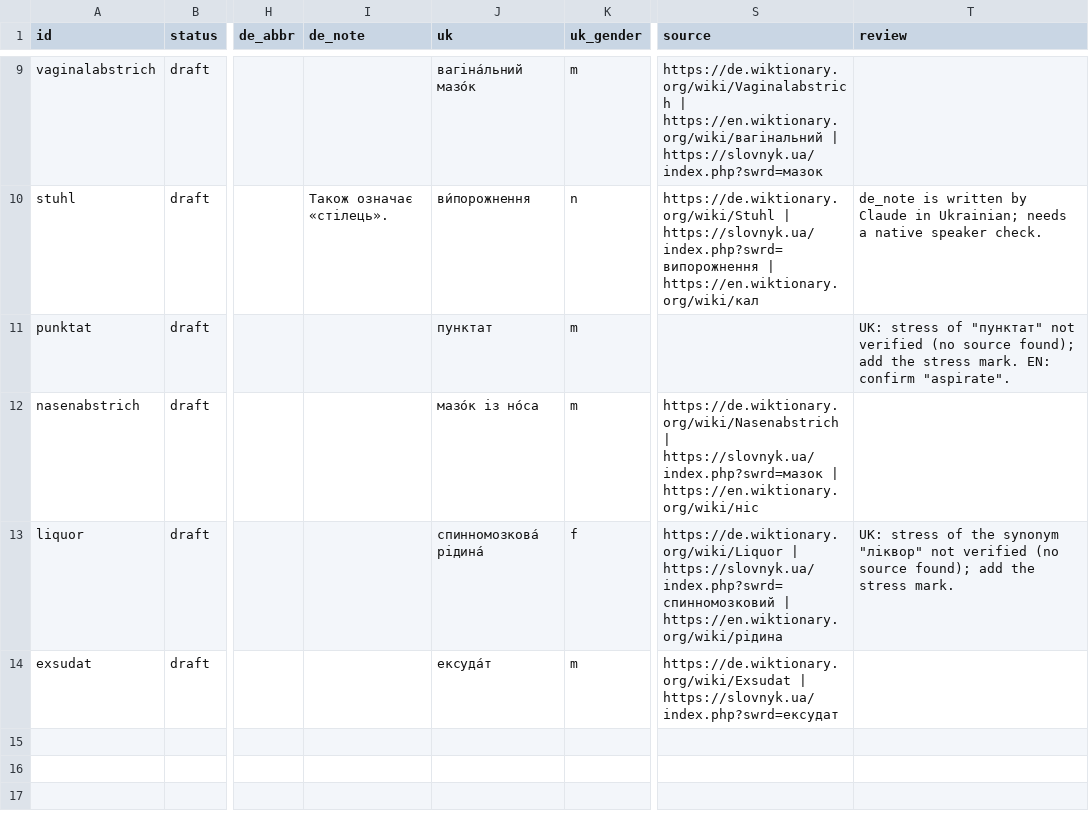
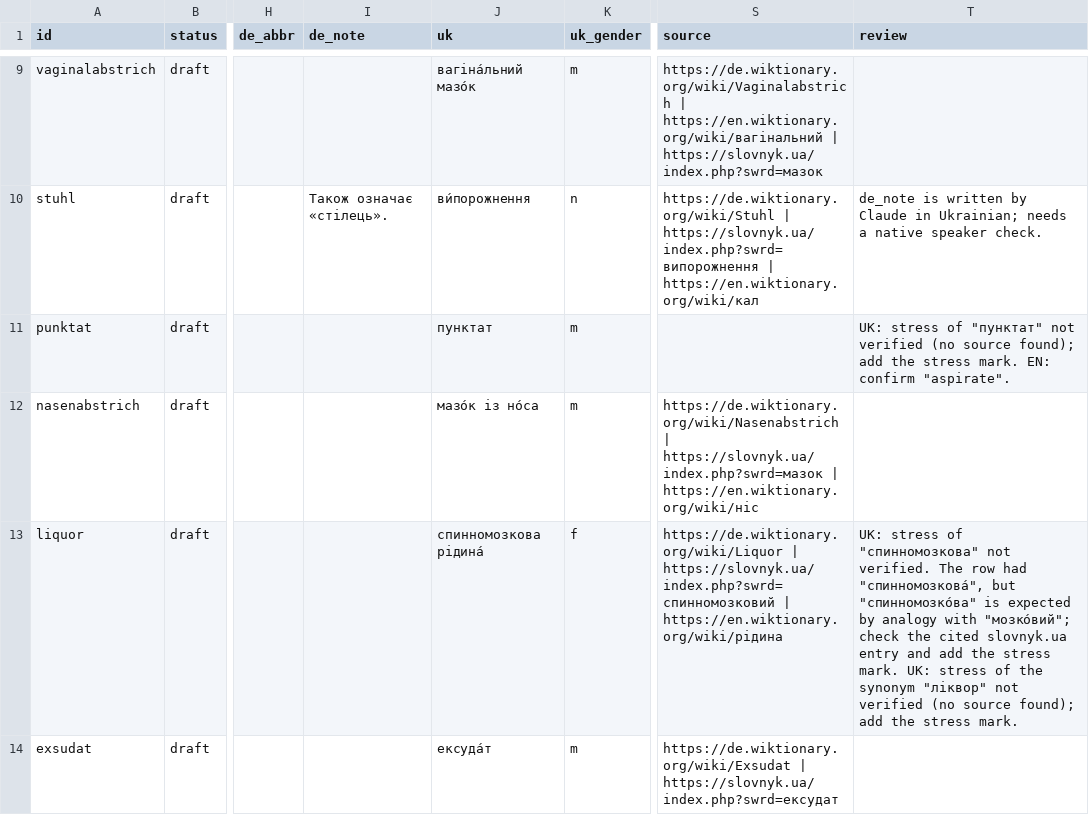
Before and after one commit to Brar/Ukrainisch, a TSV file: vocab/mikrobiologie.tsv, drawn as a sheet; only a part is shown, gaps mark what is left out; the diff names each change by its address in the sheet, - before the commit and + after, or states it on an @@ line.

```diff
--- a/vocab/mikrobiologie.tsv
+++ b/vocab/mikrobiologie.tsv
-J13 (uk): спинномозкова́ рідина́
+J13 (uk): спинномозкова рідина́
-T13 (review): …stress of the synonym…
+T13 (review): …stress of "спинномозкова" not verified. The row had "спинномозкова́", but "спинномозко́ва" is expected by analogy with "мозко́вий"; check the cited slovnyk.ua entry and add the stress mark. UK: stress of the synonym…
```
Also changed, not shown: 2 other files.
